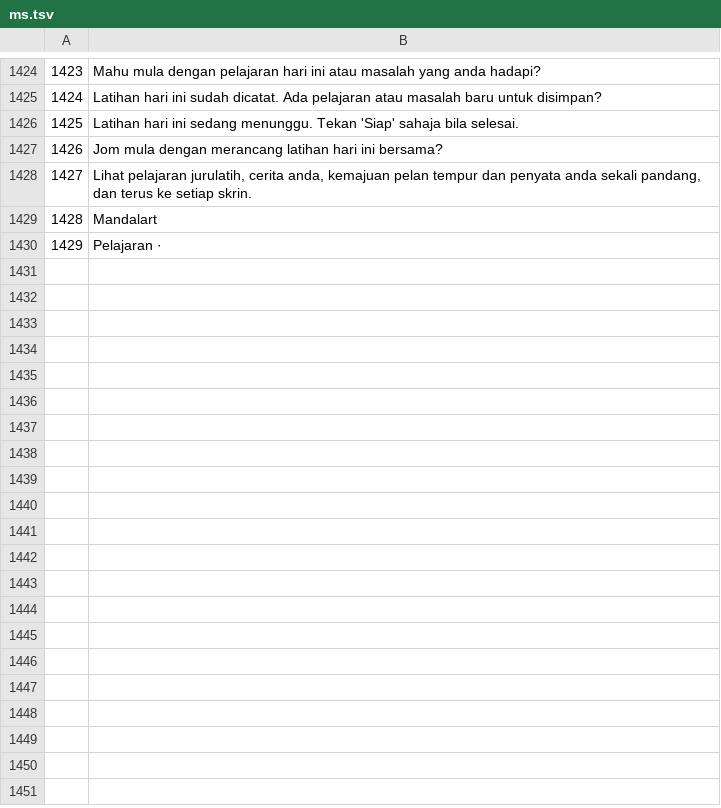
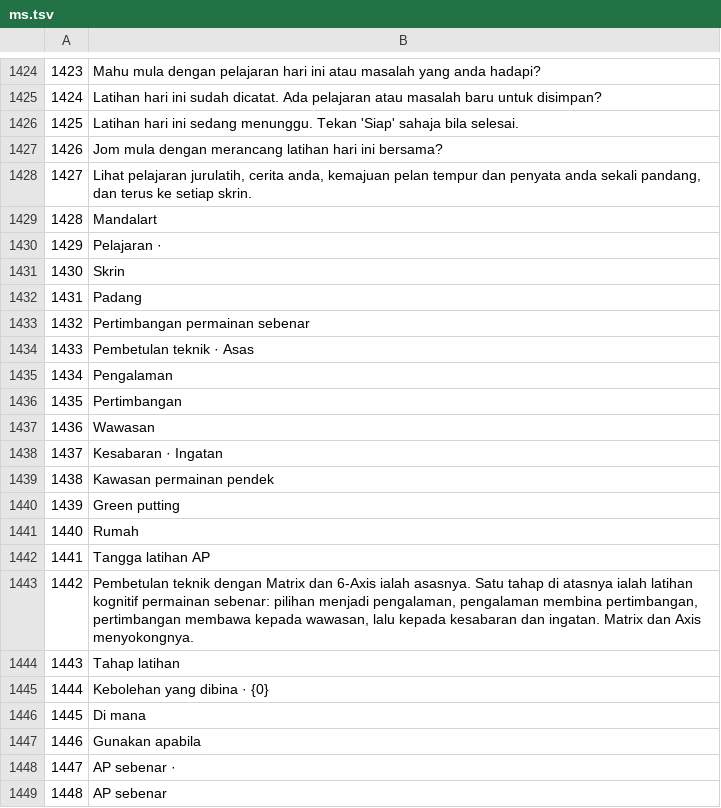
Before and after one commit to negankim/ap-lesson-note, a TSV file: tools/i18n/ms.tsv, drawn as a sheet; only a part is shown, gaps mark what is left out; the diff names each change by its address in the sheet, - before the commit and + after, or states it on an @@ line.

```diff
--- a/tools/i18n/ms.tsv
+++ b/tools/i18n/ms.tsv
+row 1431: 1430 | Skrin
+row 1432: 1431 | Padang
+row 1433: 1432 | Pertimbangan permainan sebenar
+row 1434: 1433 | Pembetulan teknik · Asas
+row 1435: 1434 | Pengalaman
+row 1436: 1435 | Pertimbangan
+row 1437: 1436 | Wawasan
+row 1438: 1437 | Kesabaran · Ingatan
+row 1439: 1438 | Kawasan permainan pendek
+row 1440: 1439 | Green putting
+row 1441: 1440 | Rumah
+row 1442: 1441 | Tangga latihan AP
+row 1443: 1442 | Pembetulan teknik dengan Matrix dan 6-Axis ialah asasnya. Satu tahap di atasnya ialah latihan kognitif permainan sebenar: pilihan menjadi pengalaman, pengalaman membina pertimbangan, pertimbangan membawa kepada wawasan, lalu kepada kesabaran dan ingatan. Matrix dan Axis menyokongnya.
+row 1444: 1443 | Tahap latihan
+row 1445: 1444 | Kebolehan yang dibina · {0}
+row 1446: 1445 | Di mana
+row 1447: 1446 | Gunakan apabila
+row 1448: 1447 | AP sebenar ·
+row 1449: 1448 | AP sebenar
```
Also changed, not shown: tools/i18n/en.tsv, tools/i18n/id.tsv, 16 other files.
